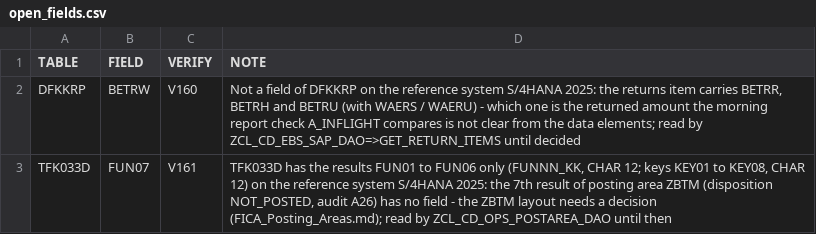
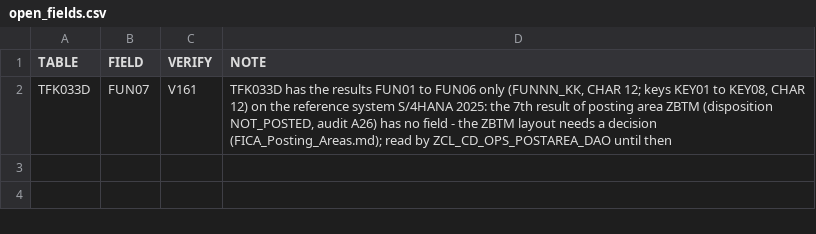
Before and after one commit to jaideep247/bai, a CSV file: ops-suite/ddic/open_fields.csv, drawn as a sheet.

```diff
--- a/ops-suite/ddic/open_fields.csv
+++ b/ops-suite/ddic/open_fields.csv
@@ -1,3 +1,2 @@
 TABLE,FIELD,VERIFY,NOTE
-DFKKRP,BETRW,V160,"Not a field of DFKKRP on the reference system S/4HANA 2025: the returns item carries BETRR, BETRH and BETRU (with WAERS / WAERU) - which one is the returned amount the morning report check A_INFLIGHT compares is not clear from the data elements; read by ZCL_CD_EBS_SAP_DAO=>GET_RETURN_ITEMS until decided"
 TFK033D,FUN07,V161,"TFK033D has the results FUN01 to FUN06 only (FUNNN_KK, CHAR 12; keys KEY01 to KEY08, CHAR 12) on the reference system S/4HANA 2025: the 7th result of posting area ZBTM (disposition NOT_POSTED, audit A26) has no field - the ZBTM layout needs a decision (FICA_Posting_Areas.md); read by ZCL_CD_OPS_POSTAREA_DAO until then"
```
Also changed, not shown: 10 other files.
